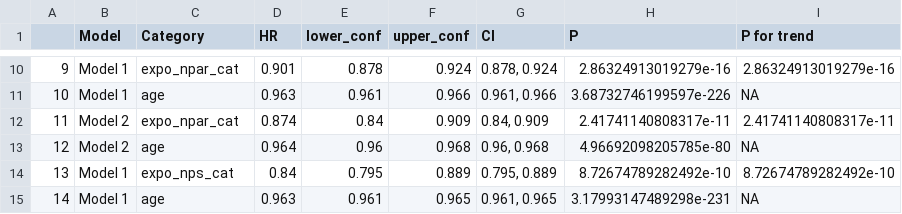
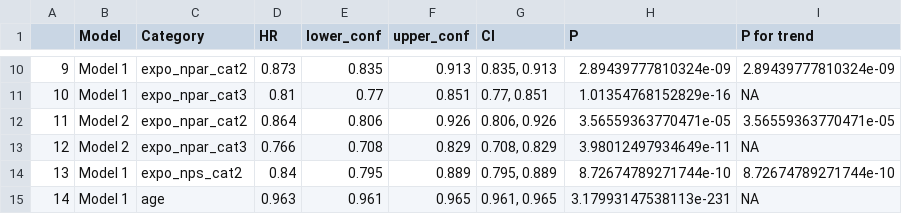
Before and after one commit to DangLin1214/test4.github.io, a CSV file: Main_cox_nafld.csv, drawn as a sheet; only a part is shown, gaps mark what is left out; the diff covers the shown part only.

```diff
--- a/Main_cox_nafld.csv
+++ b/Main_cox_nafld.csv
@@ -10,6 +10,6 @@
-"9","Model 1","expo_npar_cat",0.901,0.878,0.924,"0.878, 0.924",2.86324913019279e-16,"2.86324913019279e-16"
-"10","Model 1","age",0.963,0.961,0.966,"0.961, 0.966",3.68732746199597e-226,"NA"
-"11","Model 2","expo_npar_cat",0.874,0.84,0.909,"0.84, 0.909",2.41741140808317e-11,"2.41741140808317e-11"
-"12","Model 2","age",0.964,0.96,0.968,"0.96, 0.968",4.96692098205785e-80,"NA"
-"13","Model 1","expo_nps_cat",0.84,0.795,0.889,"0.795, 0.889",8.72674789282492e-10,"8.72674789282492e-10"
-"14","Model 1","age",0.963,0.961,0.965,"0.961, 0.965",3.17993147489298e-231,"NA"
+"9","Model 1","expo_npar_cat2",0.873,0.835,0.913,"0.835, 0.913",2.89439777810324e-09,"2.89439777810324e-09"
+"10","Model 1","expo_npar_cat3",0.81,0.77,0.851,"0.77, 0.851",1.01354768152829e-16,"NA"
+"11","Model 2","expo_npar_cat2",0.864,0.806,0.926,"0.806, 0.926",3.56559363770471e-05,"3.56559363770471e-05"
+"12","Model 2","expo_npar_cat3",0.766,0.708,0.829,"0.708, 0.829",3.98012497934649e-11,"NA"
+"13","Model 1","expo_nps_cat2",0.84,0.795,0.889,"0.795, 0.889",8.72674789271744e-10,"8.72674789271744e-10"
+"14","Model 1","age",0.963,0.961,0.965,"0.961, 0.965",3.17993147538113e-231,"NA"
```
Also changed, not shown: 64 edited cells elsewhere in this file, Main_cox_cirrhosis.csv, 14 other files.
